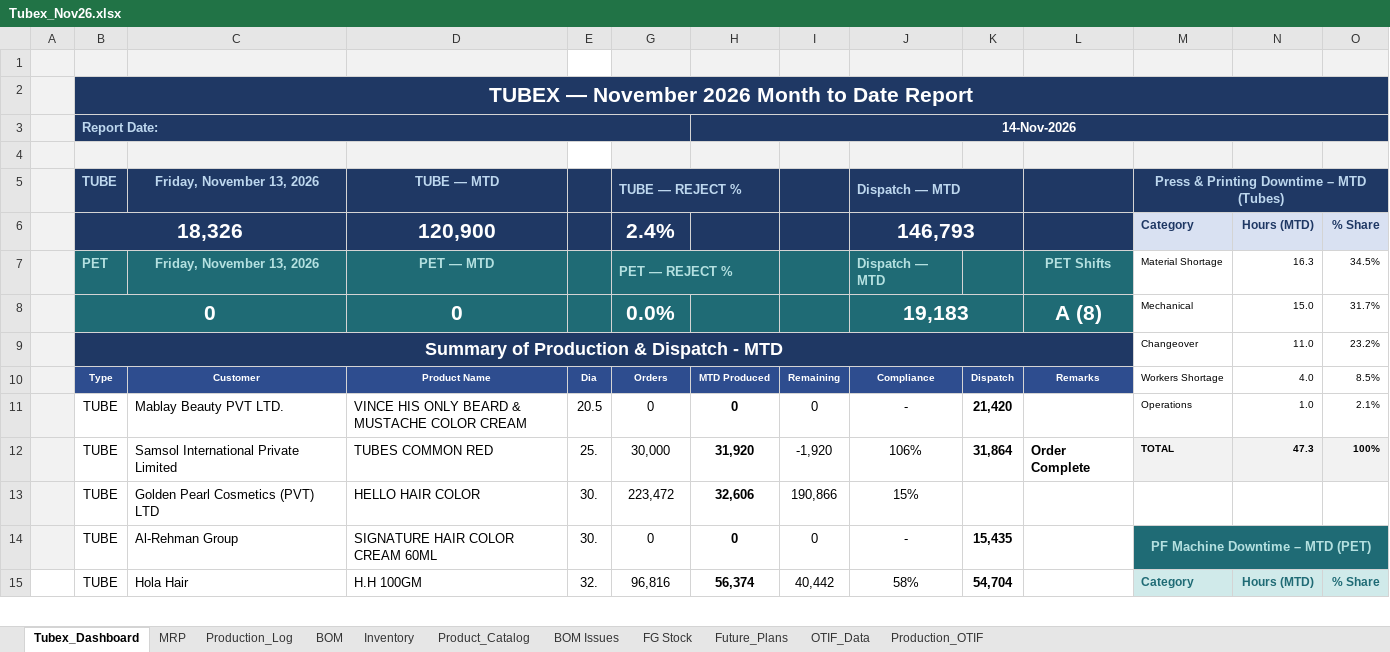
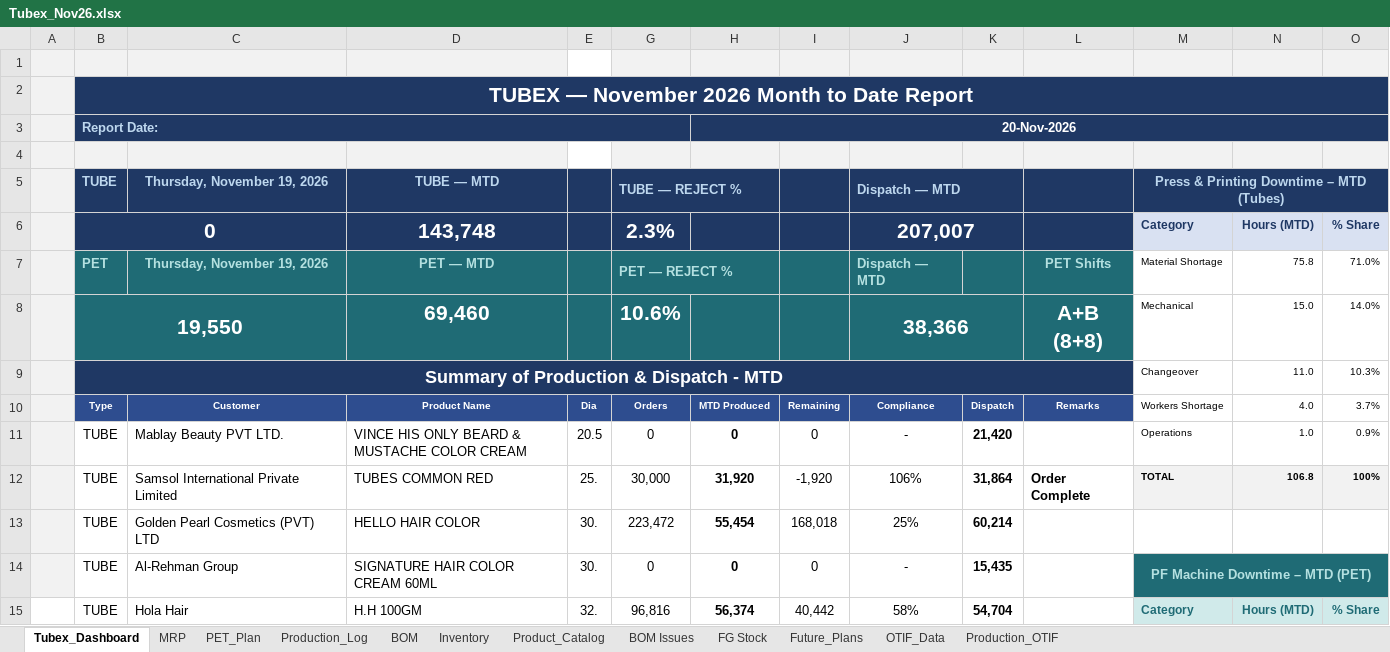
Before and after one commit to ckndr/alpha-containers, an Excel workbook: Tubex_Nov26.xlsx, sheet Tubex_Dashboard, drawn as a sheet; only a part is shown; values as stored, in another font and other column widths than the file's, no borders; removed rows and columns are numbered as before the commit, all else as after; the diff covers the shown part only; the diff names each change by its address in the sheet, - before the commit and + after, or states it on an @@ line.

```diff
--- a/Tubex_Nov26.xlsx (sheet Tubex_Dashboard)
+++ b/Tubex_Nov26.xlsx (sheet Tubex_Dashboard)
+sheet tab: PET_Plan
-H3: 14-Nov-2026
+H3: 20-Nov-2026
-C5: Friday, November 13, 2026
+C5: Thursday, November 19, 2026
-N5:O5 fill: #1F3864
+N5:O5 fill: none
-row 6:  | 18,326 |  | 120,900 |  | 2.4% |  |  | 146,793 |  |  | Category | Hours (MTD) | % Share
+row 6:  | 0 |  | 143,748 |  | 2.3% |  |  | 207,007 |  |  | Category | Hours (MTD) | % Share
-C7: Friday, November 13, 2026
+C7: Thursday, November 19, 2026
-N7: 16.3
+N7: 75.8
-O7: 34.5%
+O7: 71.0%
-row 8:  | 0 |  | 0 |  | 0.0% |  |  | 19,183 |  | A (8) | Mechanical | 15.0 | 31.7%
+row 8:  | 19,550 |  | 69,460 |  | 10.6% |  |  | 38,366 |  | A+B (8+8) | Mechanical | 15.0 | 14.0%
-O9: 23.2%
+O9: 10.3%
-O10: 8.5%
+O10: 3.7%
-O11: 2.1%
+O11: 0.9%
-N12: 47.3
+N12: 106.8
-H13: 32,606
+H13: 55,454
-I13: 190,866
+I13: 168,018
-J13: 15%
+J13: 25%
-K13: (empty)
+K13: 60,214
-N14:O14 fill: #1F6B75
+N14:O14 fill: none
```
Also changed, not shown: 7 added rows, 7 removed rows, 7 edited cells and cell formats elsewhere in this sheet, sheet Production_Log, sheet MRP, sheet Inventory, sheet FG Stock, formulas that keep their value, hidden cells, 11 other files.
